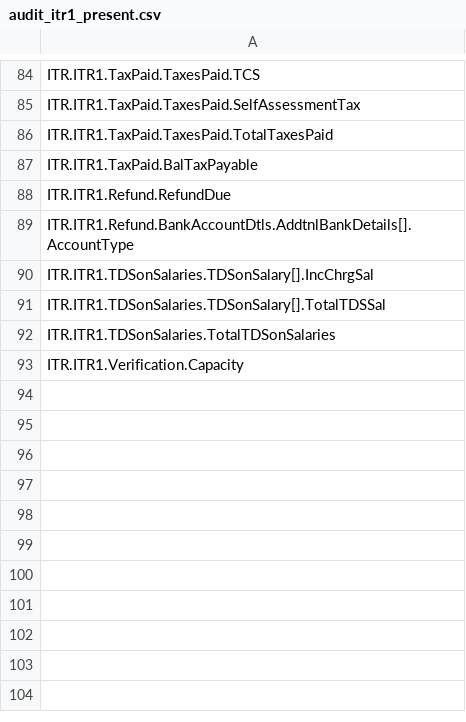
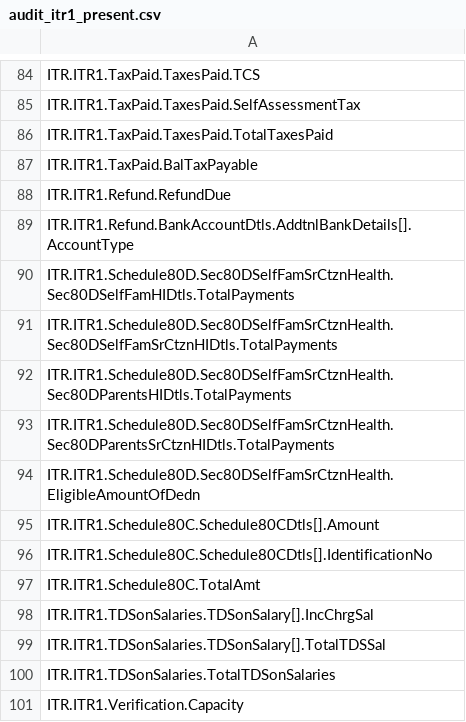
Before and after one commit to DevanshGoyanka/Taxify, a CSV file: audit_itr1_present.csv, drawn as a sheet; only a part is shown, gaps mark what is left out; the diff names each change by its address in the sheet, - before the commit and + after, or states it on an @@ line.

```diff
--- a/audit_itr1_present.csv
+++ b/audit_itr1_present.csv
+row 90: ITR.ITR1.Schedule80D.Sec80DSelfFamSrCtznHealth.Sec80DSelfFamHIDtls.TotalPayments
+row 91: ITR.ITR1.Schedule80D.Sec80DSelfFamSrCtznHealth.Sec80DSelfFamSrCtznHIDtls.TotalPayments
+row 92: ITR.ITR1.Schedule80D.Sec80DSelfFamSrCtznHealth.Sec80DParentsHIDtls.TotalPayments
+row 93: ITR.ITR1.Schedule80D.Sec80DSelfFamSrCtznHealth.Sec80DParentsSrCtznHIDtls.TotalPayments
+row 94: ITR.ITR1.Schedule80D.Sec80DSelfFamSrCtznHealth.EligibleAmountOfDedn
+row 95: ITR.ITR1.Schedule80C.Schedule80CDtls[].Amount
+row 96: ITR.ITR1.Schedule80C.Schedule80CDtls[].IdentificationNo
+row 97: ITR.ITR1.Schedule80C.TotalAmt
```
Also changed, not shown: audit_itr1_missing.csv, 8 other files.
